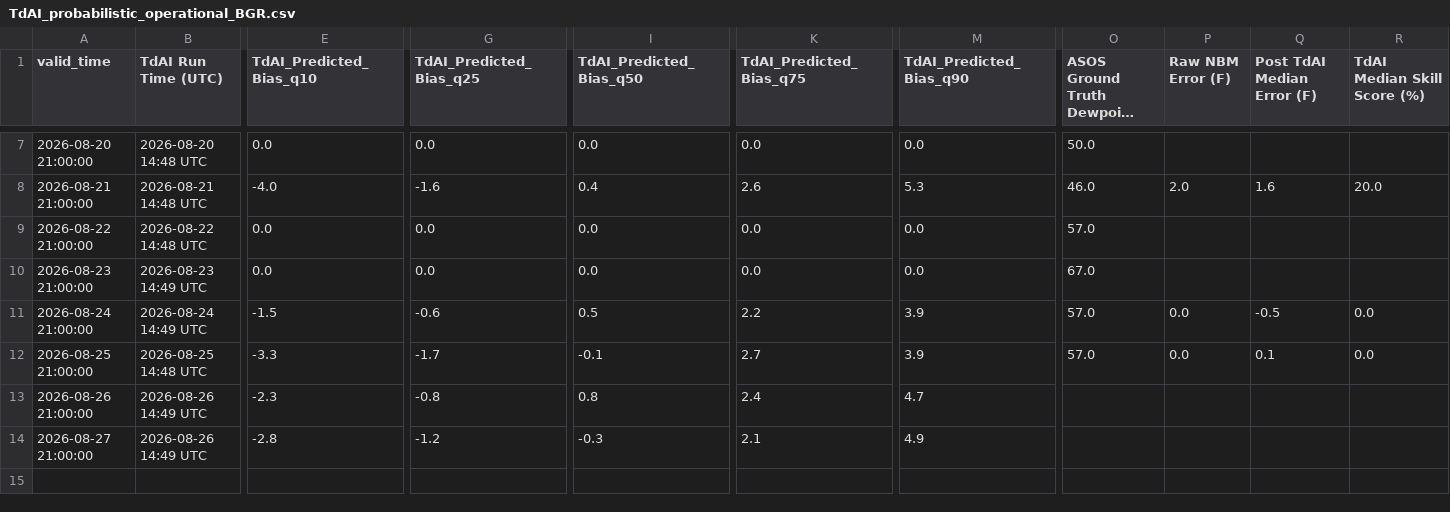
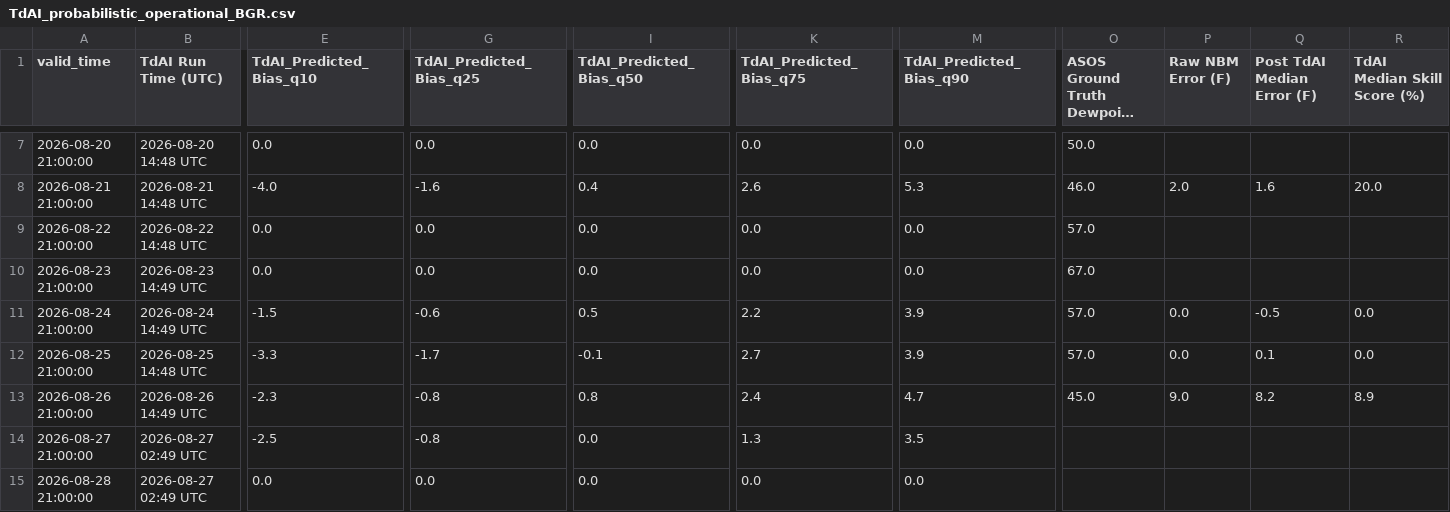
Before and after one commit to sean838432/TdAI, a CSV file: probabilistic_output/TdAI_probabilistic_operational_BGR.csv, drawn as a sheet; only a part is shown, gaps mark what is left out; long unchanged cells end in …; rows hold the shown columns only; the diff covers the shown part only; the diff names each change by its address in the sheet, - before the commit and + after, or states it on an @@ line.

```diff
--- a/probabilistic_output/TdAI_probabilistic_operational_BGR.csv
+++ b/probabilistic_output/TdAI_probabilistic_operational_BGR.csv
-O13 (ASOS Ground Truth Dewpoint (F)): (empty)
+O13 (ASOS Ground Truth Dewpoint (F)): 45.0
-P13 (Raw NBM Error (F)): (empty)
+P13 (Raw NBM Error (F)): 9.0
-Q13 (Post TdAI Median Error (F)): (empty)
+Q13 (Post TdAI Median Error (F)): 8.2
-R13 (TdAI Median Skill Score (%)): (empty)
+R13 (TdAI Median Skill Score (%)): 8.9
-B14 (TdAI Run Time (UTC)): 2026-08-26 14:49 UTC
+B14 (TdAI Run Time (UTC)): 2026-08-27 02:49 UTC
-E14 (TdAI_Predicted_Bias_q10): -2.8
+E14 (TdAI_Predicted_Bias_q10): -2.5
-G14 (TdAI_Predicted_Bias_q25): -1.2
+G14 (TdAI_Predicted_Bias_q25): -0.8
-I14 (TdAI_Predicted_Bias_q50): -0.3
+I14 (TdAI_Predicted_Bias_q50): 0.0
-K14 (TdAI_Predicted_Bias_q75): 2.1
+K14 (TdAI_Predicted_Bias_q75): 1.3
-M14 (TdAI_Predicted_Bias_q90): 4.9
+M14 (TdAI_Predicted_Bias_q90): 3.5
+row 15: 2026-08-28 21:00:00 | 2026-08-27 02:49 UTC | 0.0 | 0.0 | 0.0 | 0.0 | 0.0
```
Also changed, not shown: 6 edited cells elsewhere in this file, deterministic_output/TdAI_deterministic_operational_BGR.csv, deterministic_output/TdAI_deterministic_operational_GNR.csv, 9 other files.
